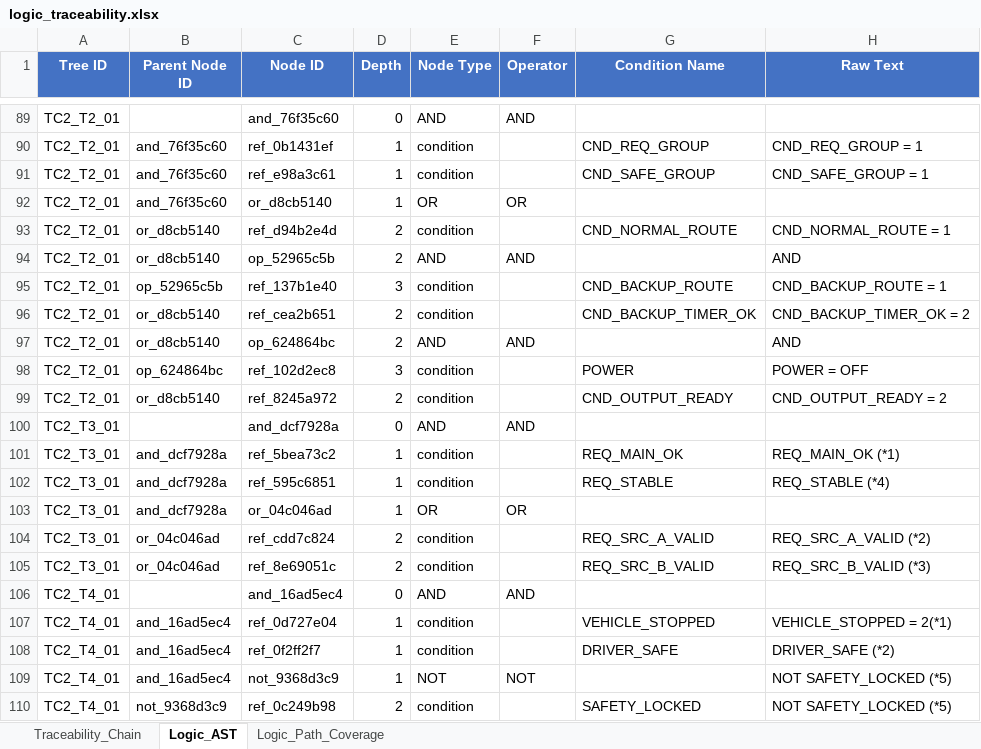
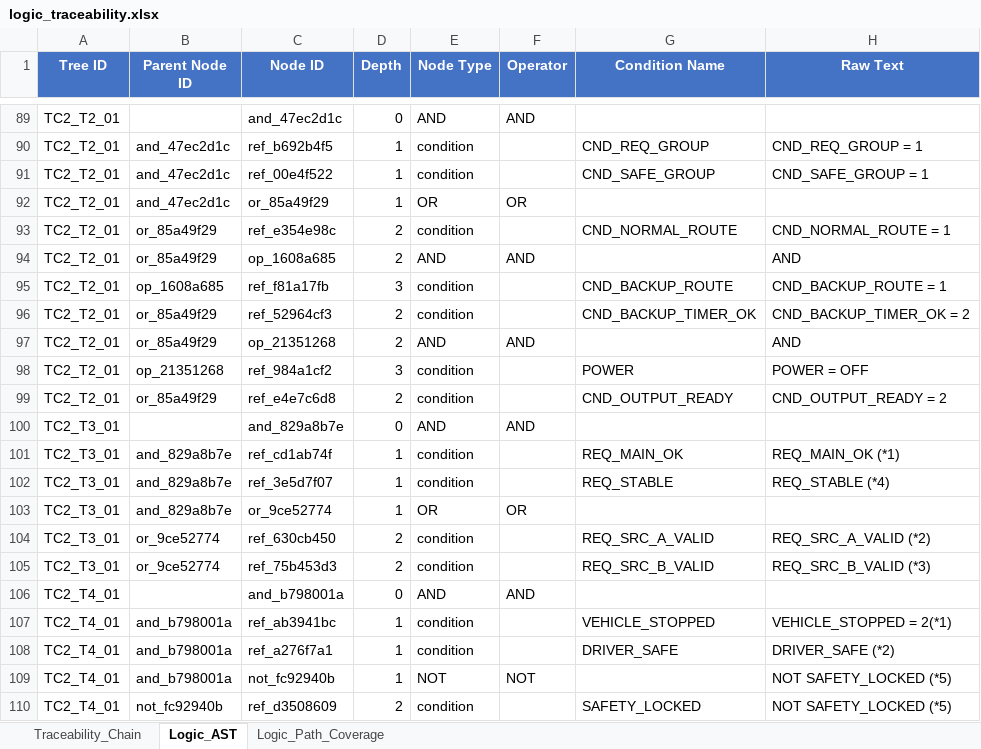
Before and after one commit to CrazyFox21699/SyS_Spec_GenAI, an Excel workbook: pm_test_spec_assistant/output/_pytest_evidence_run/logic_traceability.xlsx, sheet Logic_AST, drawn as a sheet; only a part is shown, gaps mark what is left out; values as stored, in another font and other column widths than the file's, no borders; the diff covers the shown part only; the diff names each change by its address in the sheet, - before the commit and + after, or states it on an @@ line.

```diff
--- a/pm_test_spec_assistant/output/_pytest_evidence_run/logic_traceability.xlsx (sheet Logic_AST)
+++ b/pm_test_spec_assistant/output/_pytest_evidence_run/logic_traceability.xlsx (sheet Logic_AST)
-C89 (Node ID): and_76f35c60
+C89 (Node ID): and_47ec2d1c
-B90:B92 (Parent Node ID): and_76f35c60
+B90:B92 (Parent Node ID): and_47ec2d1c
-C90 (Node ID): ref_0b1431ef
+C90 (Node ID): ref_b692b4f5
-C91 (Node ID): ref_e98a3c61
+C91 (Node ID): ref_00e4f522
-C92 (Node ID): or_d8cb5140
+C92 (Node ID): or_85a49f29
-B93:B94 (Parent Node ID): or_d8cb5140
+B93:B94 (Parent Node ID): or_85a49f29
-C93 (Node ID): ref_d94b2e4d
+C93 (Node ID): ref_e354e98c
-C94 (Node ID): op_52965c5b
+C94 (Node ID): op_1608a685
-B95 (Parent Node ID): op_52965c5b
+B95 (Parent Node ID): op_1608a685
-C95 (Node ID): ref_137b1e40
+C95 (Node ID): ref_f81a17fb
-B96:B97 (Parent Node ID): or_d8cb5140
+B96:B97 (Parent Node ID): or_85a49f29
-C96 (Node ID): ref_cea2b651
+C96 (Node ID): ref_52964cf3
-C97 (Node ID): op_624864bc
+C97 (Node ID): op_21351268
-B98 (Parent Node ID): op_624864bc
+B98 (Parent Node ID): op_21351268
-C98 (Node ID): ref_102d2ec8
+C98 (Node ID): ref_984a1cf2
-B99 (Parent Node ID): or_d8cb5140
+B99 (Parent Node ID): or_85a49f29
-C99 (Node ID): ref_8245a972
+C99 (Node ID): ref_e4e7c6d8
-C100 (Node ID): and_dcf7928a
+C100 (Node ID): and_829a8b7e
-B101:B103 (Parent Node ID): and_dcf7928a
+B101:B103 (Parent Node ID): and_829a8b7e
-C101 (Node ID): ref_5bea73c2
+C101 (Node ID): ref_cd1ab74f
-C102 (Node ID): ref_595c6851
+C102 (Node ID): ref_3e5d7f07
-C103 (Node ID): or_04c046ad
+C103 (Node ID): or_9ce52774
-B104:B105 (Parent Node ID): or_04c046ad
+B104:B105 (Parent Node ID): or_9ce52774
-C104 (Node ID): ref_cdd7c824
+C104 (Node ID): ref_630cb450
-C105 (Node ID): ref_8e69051c
+C105 (Node ID): ref_75b453d3
-C106 (Node ID): and_16ad5ec4
+C106 (Node ID): and_b798001a
-B107:B109 (Parent Node ID): and_16ad5ec4
+B107:B109 (Parent Node ID): and_b798001a
-C107 (Node ID): ref_0d727e04
+C107 (Node ID): ref_ab3941bc
-C108 (Node ID): ref_0f2ff2f7
+C108 (Node ID): ref_a276f7a1
-C109 (Node ID): not_9368d3c9
+C109 (Node ID): not_fc92940b
-B110 (Parent Node ID): not_9368d3c9
+B110 (Parent Node ID): not_fc92940b
-C110 (Node ID): ref_0c249b98
+C110 (Node ID): ref_d3508609
```
Also changed, not shown: 83 edited cells elsewhere in this sheet, pm_test_spec_assistant/output/_pytest_evidence_run/generated_test_spec.xlsx, pm_test_spec_assistant/output/_pytest_evidence_run/issue_list.xlsx, 32 other files.
